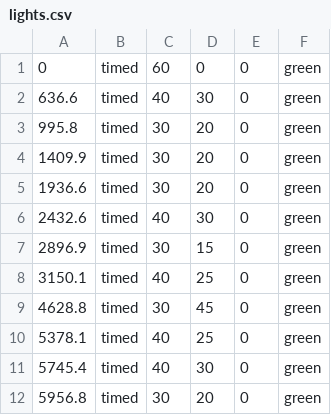
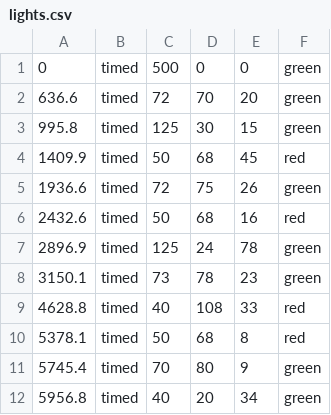
Before and after one commit to camhart/ultimatetraffic, a CSV file: simulator_0.0/config/lights.csv, drawn as a sheet.

Commit message:
Adjusted lights.csv to more accurately match actual lights

```diff
--- a/simulator_0.0/config/lights.csv
+++ b/simulator_0.0/config/lights.csv
@@ -1,12 +1,12 @@
-0,timed,60,0,0,green
-636.6,timed,40,30,0,green
-995.8,timed,30,20,0,green
-1409.9,timed,30,20,0,green
-1936.6,timed,30,20,0,green
-2432.6,timed,40,30,0,green
-2896.9,timed,30,15,0,green
-3150.1,timed,40,25,0,green
-4628.8,timed,30,45,0,green
-5378.1,timed,40,25,0,green
-5745.4,timed,40,30,0,green
-5956.8,timed,30,20,0,green
+0,timed,500,0,0,green
+636.6,timed,72,70,20,green
+995.8,timed,125,30,15,green
+1409.9,timed,50,68,45,red
+1936.6,timed,72,75,26,green
+2432.6,timed,50,68,16,red
+2896.9,timed,125,24,78,green
+3150.1,timed,73,78,23,green
+4628.8,timed,40,108,33,red
+5378.1,timed,50,68,8,red
+5745.4,timed,70,80,9,green
+5956.8,timed,40,20,34,green
```
